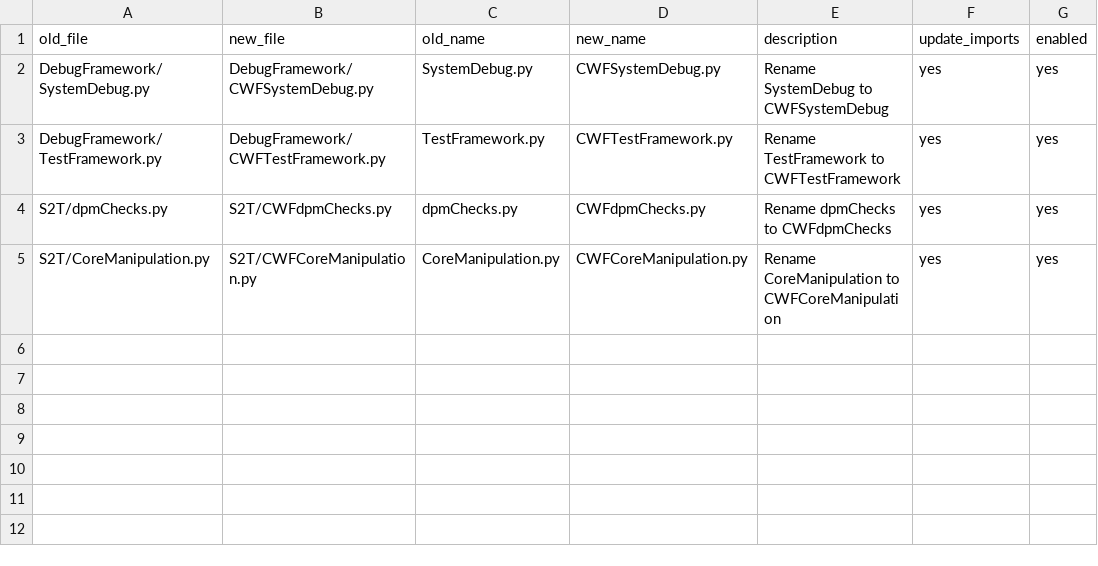
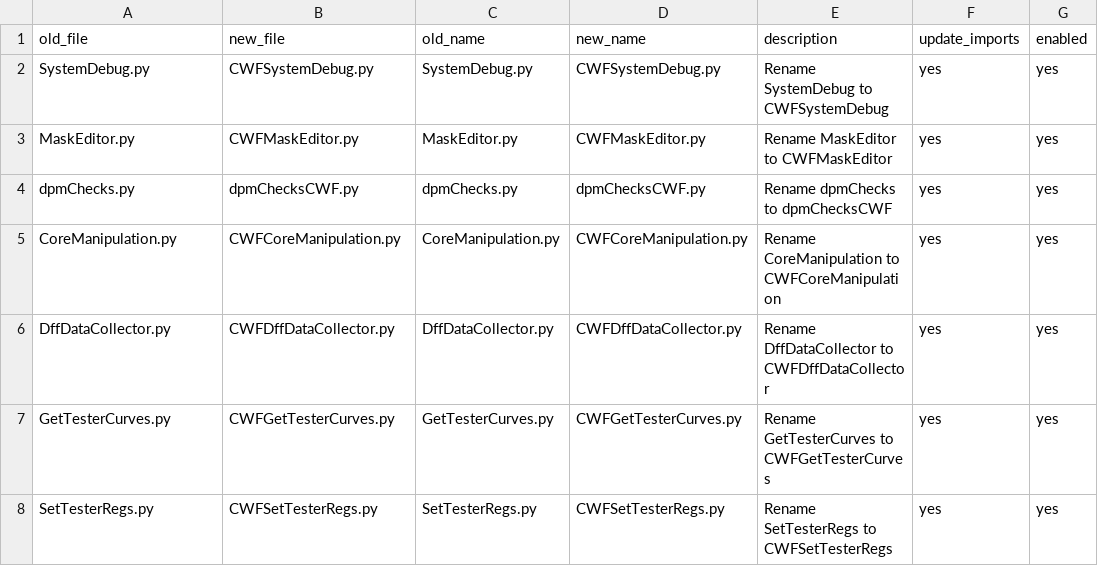
Before and after one commit to gaespino/Automation, a CSV file: DEVTOOLS/file_rename_cwf.csv, drawn as a sheet.

```diff
--- a/DEVTOOLS/file_rename_cwf.csv
+++ b/DEVTOOLS/file_rename_cwf.csv
@@ -1,5 +1,8 @@
 old_file,new_file,old_name,new_name,description,update_imports,enabled
-DebugFramework/SystemDebug.py,DebugFramework/CWFSystemDebug.py,SystemDebug.py,CWFSystemDebug.py,Rename SystemDebug to CWFSystemDebug,yes,yes
-DebugFramework/TestFramework.py,DebugFramework/CWFTestFramework.py,TestFramework.py,CWFTestFramework.py,Rename TestFramework to CWFTestFramework,yes,yes
-S2T/dpmChecks.py,S2T/CWFdpmChecks.py,dpmChecks.py,CWFdpmChecks.py,Rename dpmChecks to CWFdpmChecks,yes,yes
-S2T/CoreManipulation.py,S2T/CWFCoreManipulation.py,CoreManipulation.py,CWFCoreManipulation.py,Rename CoreManipulation to CWFCoreManipulation,yes,yes
+SystemDebug.py,CWFSystemDebug.py,SystemDebug.py,CWFSystemDebug.py,Rename SystemDebug to CWFSystemDebug,yes,yes
+MaskEditor.py,CWFMaskEditor.py,MaskEditor.py,CWFMaskEditor.py,Rename MaskEditor to CWFMaskEditor,yes,yes
+dpmChecks.py,dpmChecksCWF.py,dpmChecks.py,dpmChecksCWF.py,Rename dpmChecks to dpmChecksCWF,yes,yes
+CoreManipulation.py,CWFCoreManipulation.py,CoreManipulation.py,CWFCoreManipulation.py,Rename CoreManipulation to CWFCoreManipulation,yes,yes
+DffDataCollector.py,CWFDffDataCollector.py,DffDataCollector.py,CWFDffDataCollector.py,Rename DffDataCollector to CWFDffDataCollector,yes,yes
+GetTesterCurves.py,CWFGetTesterCurves.py,GetTesterCurves.py,CWFGetTesterCurves.py,Rename GetTesterCurves to CWFGetTesterCurves,yes,yes
+SetTesterRegs.py,CWFSetTesterRegs.py,SetTesterRegs.py,CWFSetTesterRegs.py,Rename SetTesterRegs to CWFSetTesterRegs,yes,yes
```
Also changed, not shown: DEVTOOLS/file_rename_gnr.csv, DEVTOOLS/import_replacement_cwf.csv, 22 other files.
